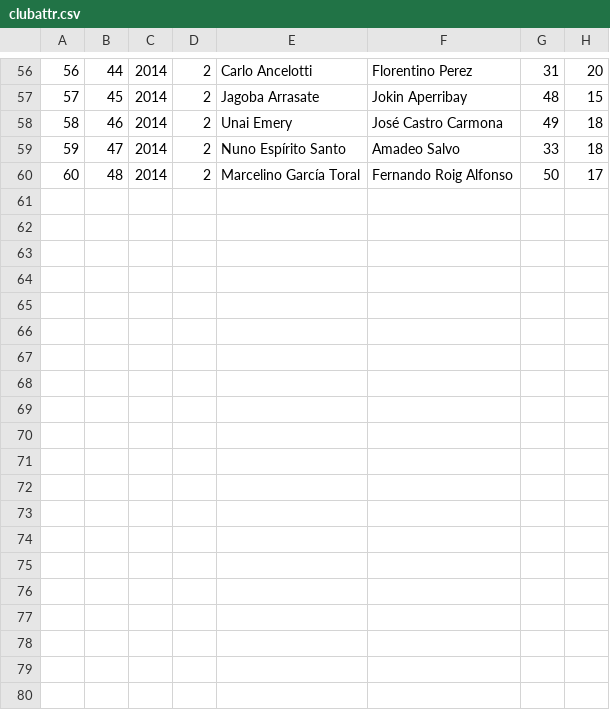
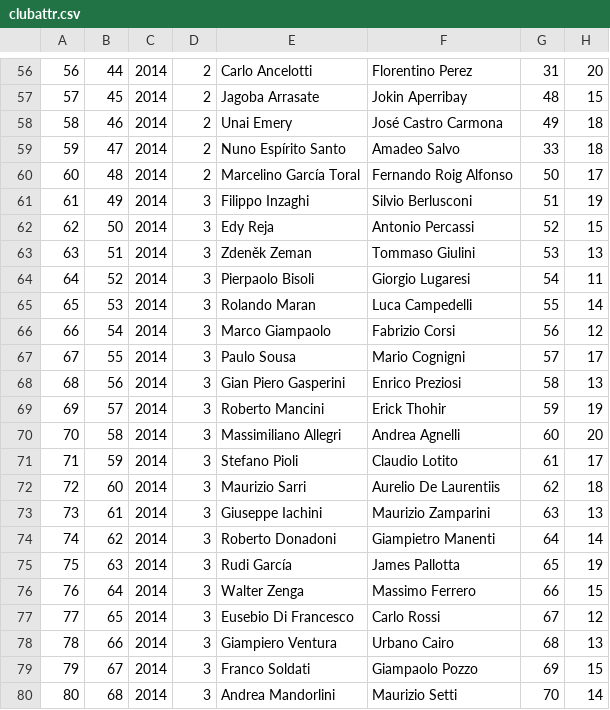
Before and after one commit to JoseBorges/opensoccermanager-resources, a CSV file: clubattr.csv, drawn as a sheet; only a part is shown, gaps mark what is left out; the diff names each change by its address in the sheet, - before the commit and + after, or states it on an @@ line.

```diff
--- a/clubattr.csv
+++ b/clubattr.csv
+row 61: 61 | 49 | 2014 | 3 | Filippo Inzaghi | Silvio Berlusconi | 51 | 19
+row 62: 62 | 50 | 2014 | 3 | Edy Reja | Antonio Percassi | 52 | 15
+row 63: 63 | 51 | 2014 | 3 | Zdeněk Zeman | Tommaso Giulini | 53 | 13
+row 64: 64 | 52 | 2014 | 3 | Pierpaolo Bisoli | Giorgio Lugaresi | 54 | 11
+row 65: 65 | 53 | 2014 | 3 | Rolando Maran | Luca Campedelli | 55 | 14
+row 66: 66 | 54 | 2014 | 3 | Marco Giampaolo | Fabrizio Corsi | 56 | 12
+row 67: 67 | 55 | 2014 | 3 | Paulo Sousa | Mario Cognigni | 57 | 17
+row 68: 68 | 56 | 2014 | 3 | Gian Piero Gasperini | Enrico Preziosi | 58 | 13
+row 69: 69 | 57 | 2014 | 3 | Roberto Mancini | Erick Thohir | 59 | 19
+row 70: 70 | 58 | 2014 | 3 | Massimiliano Allegri | Andrea Agnelli | 60 | 20
+row 71: 71 | 59 | 2014 | 3 | Stefano Pioli | Claudio Lotito | 61 | 17
+row 72: 72 | 60 | 2014 | 3 | Maurizio Sarri | Aurelio De Laurentiis | 62 | 18
+row 73: 73 | 61 | 2014 | 3 | Giuseppe Iachini | Maurizio Zamparini | 63 | 13
+row 74: 74 | 62 | 2014 | 3 | Roberto Donadoni | Giampietro Manenti | 64 | 14
+row 75: 75 | 63 | 2014 | 3 | Rudi García | James Pallotta | 65 | 19
+row 76: 76 | 64 | 2014 | 3 | Walter Zenga | Massimo Ferrero | 66 | 15
+row 77: 77 | 65 | 2014 | 3 | Eusebio Di Francesco | Carlo Rossi | 67 | 12
+row 78: 78 | 66 | 2014 | 3 | Giampiero Ventura | Urbano Cairo | 68 | 13
+row 79: 79 | 67 | 2014 | 3 | Franco Soldati | Giampaolo Pozzo | 69 | 15
+row 80: 80 | 68 | 2014 | 3 | Andrea Mandorlini | Maurizio Setti | 70 | 14
```
Also changed, not shown: club.csv, stadium.csv, 5 other files.
